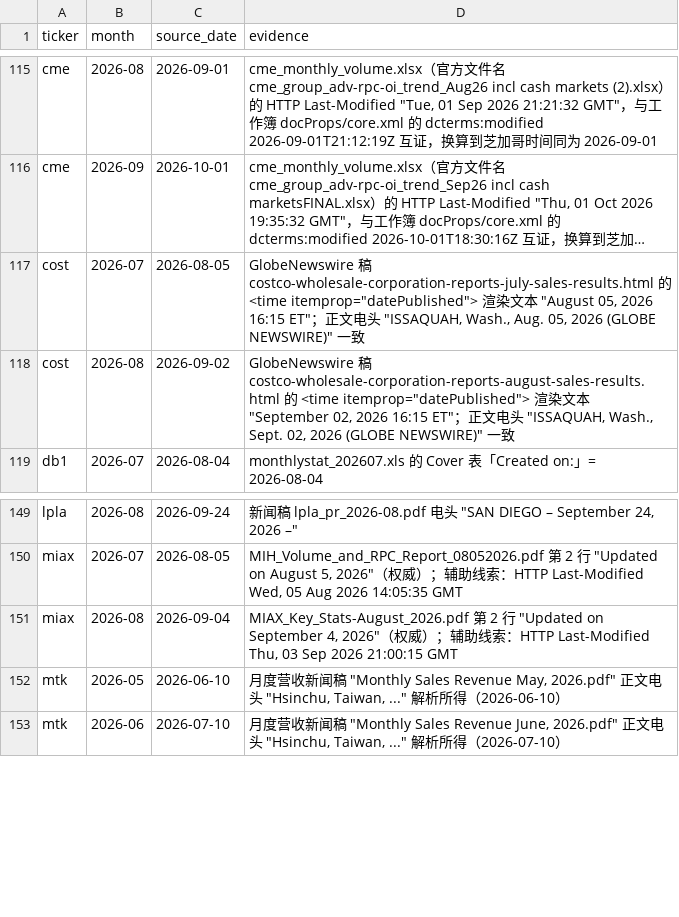
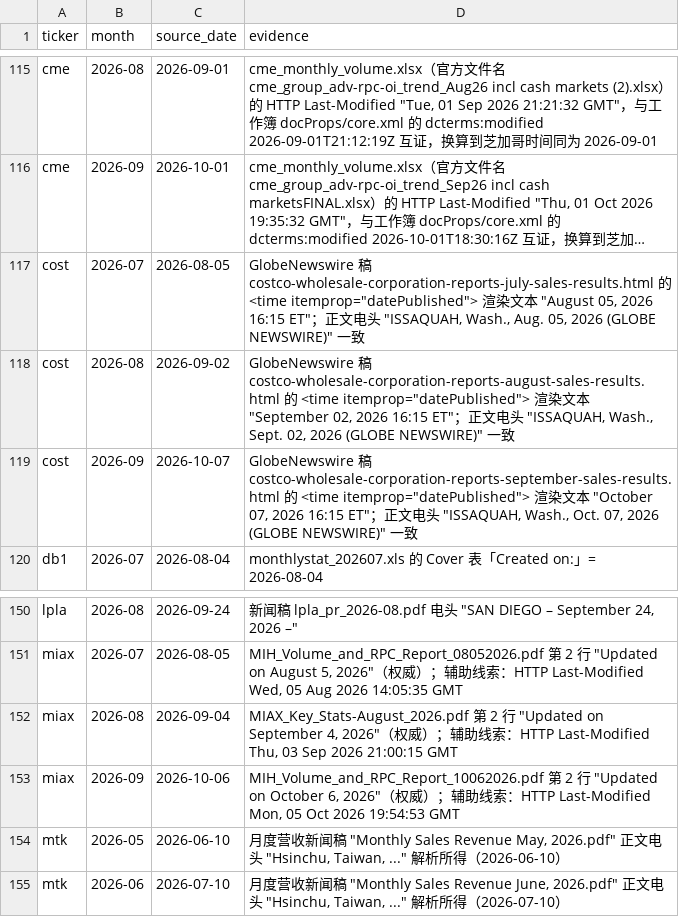
Before and after one commit to hzhan7/Monthly-OP-Dashboards, a CSV file: series/source_dates.csv, drawn as a sheet; only a part is shown, gaps mark what is left out; long unchanged cells end in …; the diff names each change by its address in the sheet, - before the commit and + after, or states it on an @@ line.

```diff
--- a/series/source_dates.csv
+++ b/series/source_dates.csv
+row 119: cost | 2026-09 | 2026-10-07 | GlobeNewswire 稿 costco-wholesale-corporation-reports-september-sales-results.html 的 <time itemprop="datePublished"> 渲染文本 "October 07, 2026 16:15 ET"；正文电头 "ISSAQUAH, Wash., Oct. 07, 2026 (GLOBE NEWSWIRE)" 一致
+row 153: miax | 2026-09 | 2026-10-06 | MIH_Volume_and_RPC_Report_10062026.pdf 第 2 行 "Updated on October 6, 2026"（权威）；辅助线索：HTTP Last-Modified Mon, 05 Oct 2026 19:54:53 GMT
```
Also changed, not shown: series/cost.csv, series/cost_cohort.csv, 17 other files.
